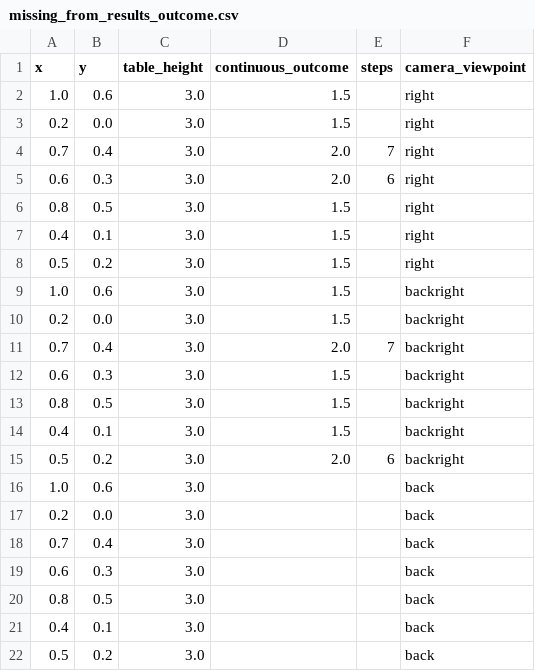
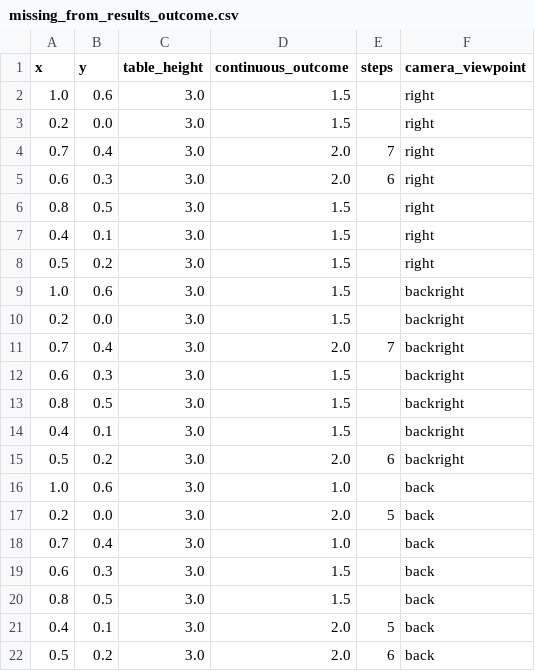
Before and after one commit to iamandrewliao/active-testing, a CSV file: results/pickblueblock_bruteforce/missing_from_results_outcome.csv, drawn as a sheet.

Commit message:
FINISHED BRUTE FORCE (i think/hope)

```diff
--- a/results/pickblueblock_bruteforce/missing_from_results_outcome.csv
+++ b/results/pickblueblock_bruteforce/missing_from_results_outcome.csv
@@ -15,8 +15,8 @@ x,y,table_height,continuous_outcome,steps,camera_viewpoint
 0.5,0.2,3.0,2.0,6,backright
-1.0,0.6,3.0,,,back
-0.2,0.0,3.0,,,back
-0.7,0.4,3.0,,,back
-0.6,0.3,3.0,,,back
-0.8,0.5,3.0,,,back
-0.4,0.1,3.0,,,back
-0.5,0.2,3.0,,,back
+1.0,0.6,3.0,1.0,,back
+0.2,0.0,3.0,2.0,5,back
+0.7,0.4,3.0,1.0,,back
+0.6,0.3,3.0,1.5,,back
+0.8,0.5,3.0,1.5,,back
+0.4,0.1,3.0,2.0,5,back
+0.5,0.2,3.0,2.0,6,back
```
Also changed, not shown: results/uprightcup_bruteforce/missing_from_results_outcome.csv, results/uprightcup_bruteforce/results_cleaned.csv, 1 other file.
